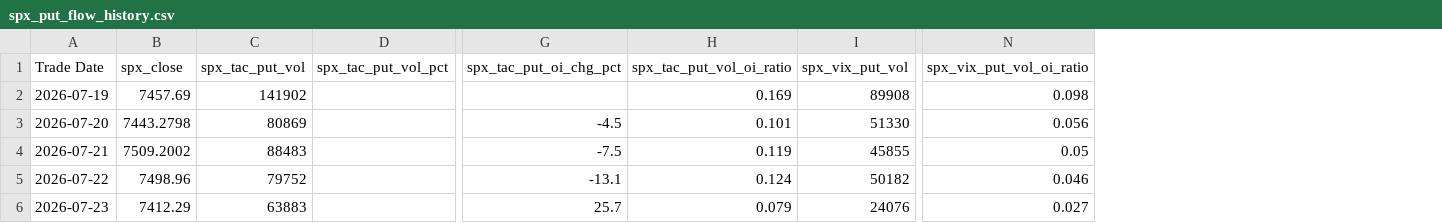
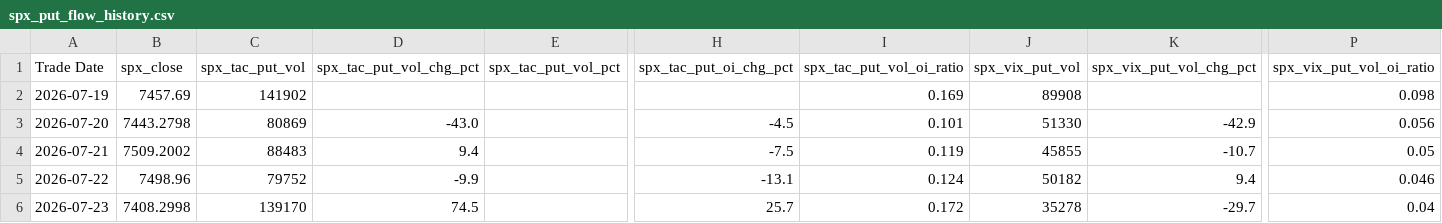
Before and after one commit to robinxueyufan0912/dcf_model, a CSV file: data/vix_call_spx_put/spx_put_flow_history.csv, drawn as a sheet; only a part is shown, gaps mark what is left out; addresses are those after the commit; the diff names each change by its address in the sheet, - before the commit and + after, or states it on an @@ line.

```diff
--- a/data/vix_call_spx_put/spx_put_flow_history.csv
+++ b/data/vix_call_spx_put/spx_put_flow_history.csv
+column D (spx_tac_put_vol_chg_pct), rows 3-6: -43.0 | 9.4 | -9.9 | 74.5
+column K (spx_vix_put_vol_chg_pct), rows 3-6: -42.9 | -10.7 | 9.4 | -29.7
-B6 (spx_close): 7412.29
+B6 (spx_close): 7408.2998
-C6 (spx_tac_put_vol): 63883
+C6 (spx_tac_put_vol): 139170
-I6 (spx_tac_put_vol_oi_ratio): 0.079
+I6 (spx_tac_put_vol_oi_ratio): 0.172
-J6 (spx_vix_put_vol): 24076
+J6 (spx_vix_put_vol): 35278
-P6 (spx_vix_put_vol_oi_ratio): 0.027
+P6 (spx_vix_put_vol_oi_ratio): 0.04
```
Also changed, not shown: data/indices/VIXEQ_History.csv, data/indices/VIX_History.csv, 4 other files.
